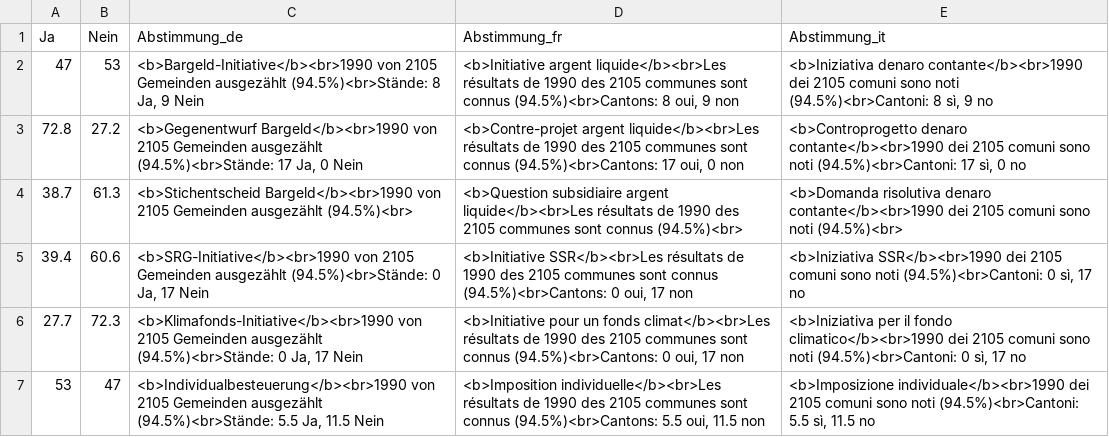
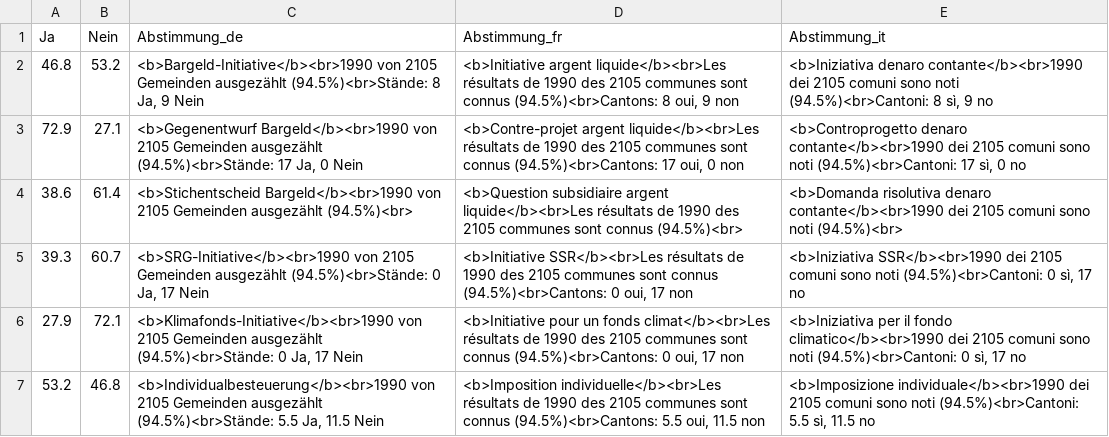
Before and after one commit to awp-finanznachrichten/lena_maerz2026, a CSV file: Output_Overviews/Uebersicht_dw.csv, drawn as a sheet.

```diff
--- a/Output_Overviews/Uebersicht_dw.csv
+++ b/Output_Overviews/Uebersicht_dw.csv
@@ -1,7 +1,7 @@
 "Ja","Nein","Abstimmung_de","Abstimmung_fr","Abstimmung_it"
-47,53,"<b>Bargeld-Initiative</b><br>1990 von 2105 Gemeinden ausgezählt (94.5%)<br>Stände: 8 Ja, 9 Nein","<b>Initiative argent liquide</b><br>Les résultats de 1990 des 2105 communes sont connus (94.5%)<br>Cantons: 8 oui, 9 non","<b>Iniziativa denaro contante</b><br>1990 dei 2105 comuni sono noti (94.5%)<br>Cantoni: 8 sì, 9 no"
-72.8,27.2,"<b>Gegenentwurf Bargeld</b><br>1990 von 2105 Gemeinden ausgezählt (94.5%)<br>Stände: 17 Ja, 0 Nein","<b>Contre-projet argent liquide</b><br>Les résultats de 1990 des 2105 communes sont connus (94.5%)<br>Cantons: 17 oui, 0 non","<b>Controprogetto denaro contante</b><br>1990 dei 2105 comuni sono noti (94.5%)<br>Cantoni: 17 sì, 0 no"
-38.7,61.3,"<b>Stichentscheid Bargeld</b><br>1990 von 2105 Gemeinden ausgezählt (94.5%)<br>","<b>Question subsidiaire argent liquide</b><br>Les résultats de 1990 des 2105 communes sont connus (94.5%)<br>","<b>Domanda risolutiva denaro contante</b><br>1990 dei 2105 comuni sono noti (94.5%)<br>"
-39.4,60.6,"<b>SRG-Initiative</b><br>1990 von 2105 Gemeinden ausgezählt (94.5%)<br>Stände: 0 Ja, 17 Nein","<b>Initiative SSR</b><br>Les résultats de 1990 des 2105 communes sont connus (94.5%)<br>Cantons: 0 oui, 17 non","<b>Iniziativa SSR</b><br>1990 dei 2105 comuni sono noti (94.5%)<br>Cantoni: 0 sì, 17 no"
-27.7,72.3,"<b>Klimafonds-Initiative</b><br>1990 von 2105 Gemeinden ausgezählt (94.5%)<br>Stände: 0 Ja, 17 Nein","<b>Initiative pour un fonds climat</b><br>Les résultats de 1990 des 2105 communes sont connus (94.5%)<br>Cantons: 0 oui, 17 non","<b>Iniziativa per il fondo climatico</b><br>1990 dei 2105 comuni sono noti (94.5%)<br>Cantoni: 0 sì, 17 no"
-53,47,"<b>Individualbesteuerung</b><br>1990 von 2105 Gemeinden ausgezählt (94.5%)<br>Stände: 5.5 Ja, 11.5 Nein","<b>Imposition individuelle</b><br>Les résultats de 1990 des 2105 communes sont connus (94.5%)<br>Cantons: 5.5 oui, 11.5 non","<b>Imposizione individuale</b><br>1990 dei 2105 comuni sono noti (94.5%)<br>Cantoni: 5.5 sì, 11.5 no"
+46.8,53.2,"<b>Bargeld-Initiative</b><br>1990 von 2105 Gemeinden ausgezählt (94.5%)<br>Stände: 8 Ja, 9 Nein","<b>Initiative argent liquide</b><br>Les résultats de 1990 des 2105 communes sont connus (94.5%)<br>Cantons: 8 oui, 9 non","<b>Iniziativa denaro contante</b><br>1990 dei 2105 comuni sono noti (94.5%)<br>Cantoni: 8 sì, 9 no"
+72.9,27.1,"<b>Gegenentwurf Bargeld</b><br>1990 von 2105 Gemeinden ausgezählt (94.5%)<br>Stände: 17 Ja, 0 Nein","<b>Contre-projet argent liquide</b><br>Les résultats de 1990 des 2105 communes sont connus (94.5%)<br>Cantons: 17 oui, 0 non","<b>Controprogetto denaro contante</b><br>1990 dei 2105 comuni sono noti (94.5%)<br>Cantoni: 17 sì, 0 no"
+38.6,61.4,"<b>Stichentscheid Bargeld</b><br>1990 von 2105 Gemeinden ausgezählt (94.5%)<br>","<b>Question subsidiaire argent liquide</b><br>Les résultats de 1990 des 2105 communes sont connus (94.5%)<br>","<b>Domanda risolutiva denaro contante</b><br>1990 dei 2105 comuni sono noti (94.5%)<br>"
+39.3,60.7,"<b>SRG-Initiative</b><br>1990 von 2105 Gemeinden ausgezählt (94.5%)<br>Stände: 0 Ja, 17 Nein","<b>Initiative SSR</b><br>Les résultats de 1990 des 2105 communes sont connus (94.5%)<br>Cantons: 0 oui, 17 non","<b>Iniziativa SSR</b><br>1990 dei 2105 comuni sono noti (94.5%)<br>Cantoni: 0 sì, 17 no"
+27.9,72.1,"<b>Klimafonds-Initiative</b><br>1990 von 2105 Gemeinden ausgezählt (94.5%)<br>Stände: 0 Ja, 17 Nein","<b>Initiative pour un fonds climat</b><br>Les résultats de 1990 des 2105 communes sont connus (94.5%)<br>Cantons: 0 oui, 17 non","<b>Iniziativa per il fondo climatico</b><br>1990 dei 2105 comuni sono noti (94.5%)<br>Cantoni: 0 sì, 17 no"
+53.2,46.8,"<b>Individualbesteuerung</b><br>1990 von 2105 Gemeinden ausgezählt (94.5%)<br>Stände: 5.5 Ja, 11.5 Nein","<b>Imposition individuelle</b><br>Les résultats de 1990 des 2105 communes sont connus (94.5%)<br>Cantons: 5.5 oui, 11.5 non","<b>Imposizione individuale</b><br>1990 dei 2105 comuni sono noti (94.5%)<br>Cantoni: 5.5 sì, 11.5 no"
```
Also changed, not shown: Output_Switzerland/CH_Bargeld_Gegenvorschlag_all_data.csv, Output_Switzerland/CH_Bargeld_Stichentscheid_all_data.csv, 18 other files.
